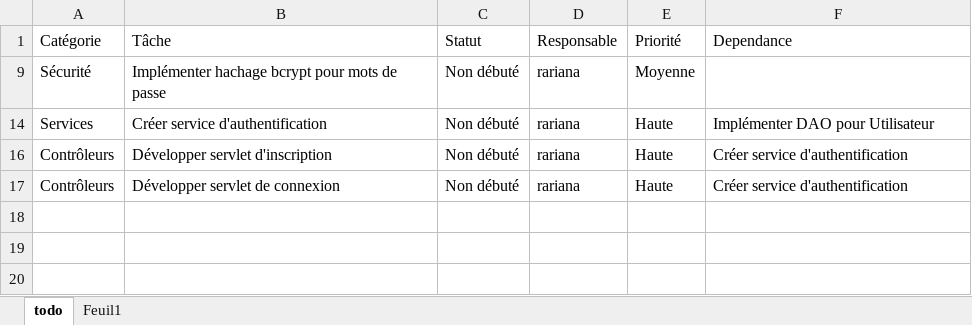
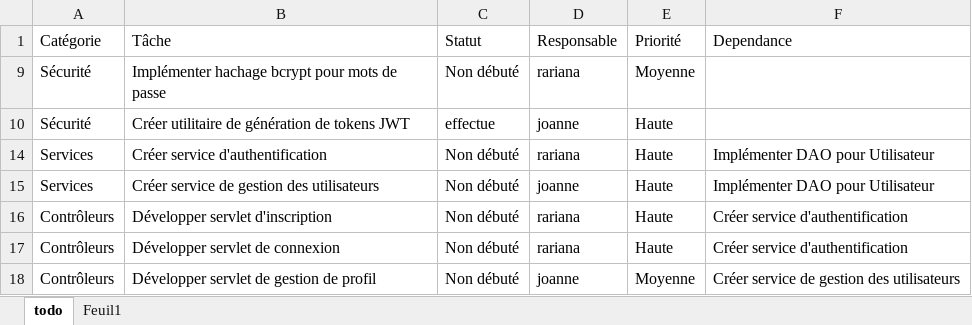
Before and after one commit to HarenaAndraina/projet-cloud, an Excel workbook: todo.xlsx, sheet todo, drawn as a sheet; values as stored, in another font and other column widths than the file's, no borders; table styles not drawn; the diff names each change by its address in the sheet, - before the commit and + after, or states it on an @@ line.

```diff
--- a/todo.xlsx (sheet todo)
+++ b/todo.xlsx (sheet todo)
+row 10: Sécurité | Créer utilitaire de génération de tokens JWT | effectue | joanne | Haute
@@ row 15 unhidden: Services | Créer service de gestion des utilisateurs | Non débuté | joanne | Haute | Implémenter DAO pour Utilisateur @@
@@ row 18 unhidden: Contrôleurs | Développer servlet de gestion de profil | Non débuté | joanne | Moyenne | Créer service de gestion des utilisateurs @@
```
Also changed, not shown: 2 other files.
